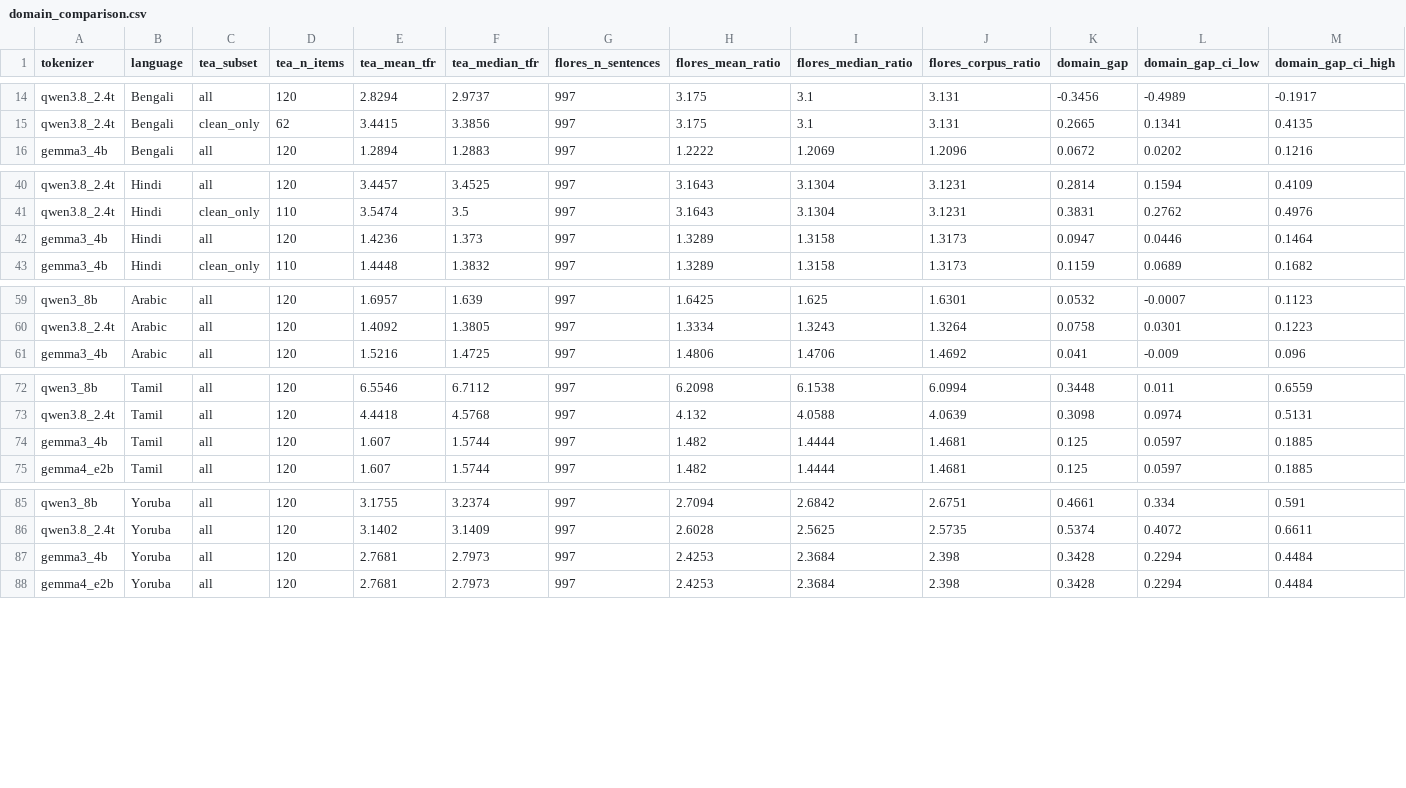
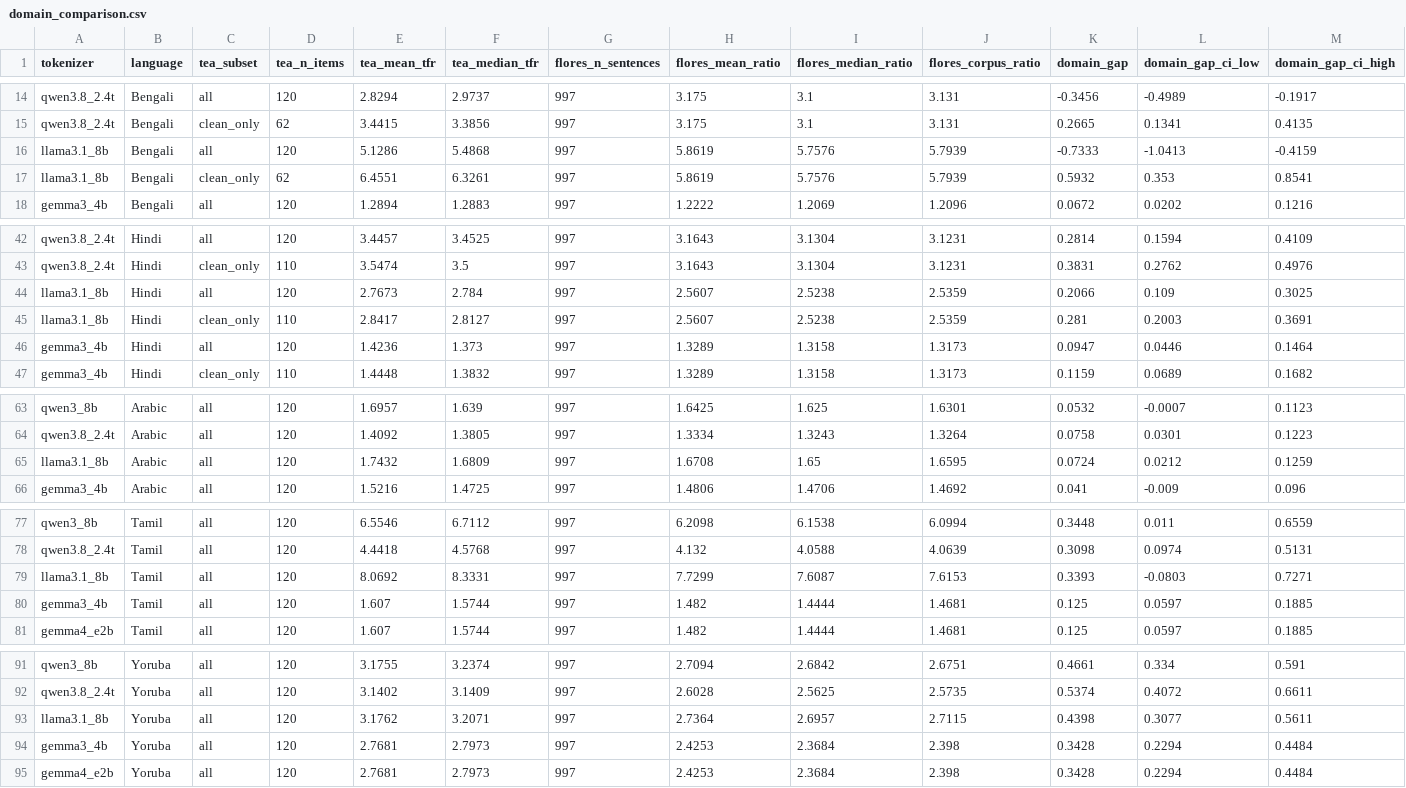
Before and after one commit to HeyAvijitRoy/tea-benchmark, a CSV file: results/extension/domain_comparison/domain_comparison.csv, drawn as a sheet; only a part is shown, gaps mark what is left out; rows hold the shown columns only; the diff names each change by its address in the sheet, - before the commit and + after, or states it on an @@ line.

Commit message:
Extension: add Llama 3.1 tokenizer; Llama 3.1 vs cl100k_base comparison

```diff
--- a/results/extension/domain_comparison/domain_comparison.csv
+++ b/results/extension/domain_comparison/domain_comparison.csv
+row 16: llama3.1_8b | Bengali | all | 120 | 5.1286 | 5.4868 | 997 | 5.8619 | 5.7576 | 5.7939 | -0.7333 | -1.0413 | -0.4159
+row 17: llama3.1_8b | Bengali | clean_only | 62 | 6.4551 | 6.3261 | 997 | 5.8619 | 5.7576 | 5.7939 | 0.5932 | 0.353 | 0.8541
+row 44: llama3.1_8b | Hindi | all | 120 | 2.7673 | 2.784 | 997 | 2.5607 | 2.5238 | 2.5359 | 0.2066 | 0.109 | 0.3025
+row 45: llama3.1_8b | Hindi | clean_only | 110 | 2.8417 | 2.8127 | 997 | 2.5607 | 2.5238 | 2.5359 | 0.281 | 0.2003 | 0.3691
+row 65: llama3.1_8b | Arabic | all | 120 | 1.7432 | 1.6809 | 997 | 1.6708 | 1.65 | 1.6595 | 0.0724 | 0.0212 | 0.1259
+row 79: llama3.1_8b | Tamil | all | 120 | 8.0692 | 8.3331 | 997 | 7.7299 | 7.6087 | 7.6153 | 0.3393 | -0.0803 | 0.7271
+row 93: llama3.1_8b | Yoruba | all | 120 | 3.1762 | 3.2071 | 997 | 2.7364 | 2.6957 | 2.7115 | 0.4398 | 0.3077 | 0.5611
```
Also changed, not shown: results/extension/fixed_baseline/summary.csv, results/extension/flores_open_weight/summary.csv, 20 other files.
